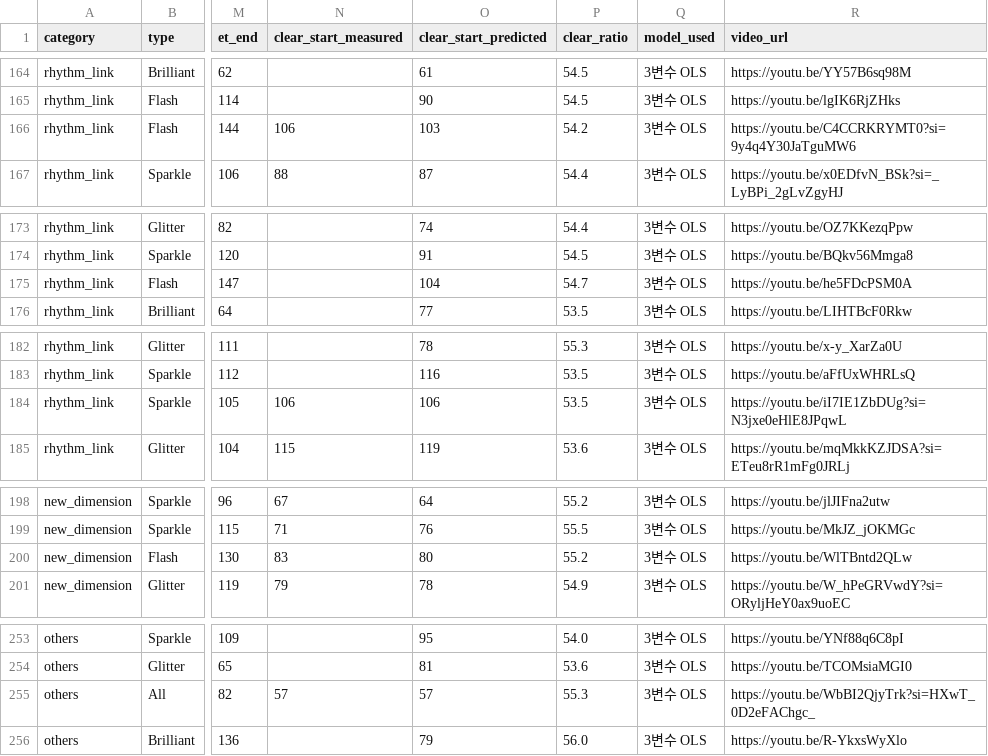
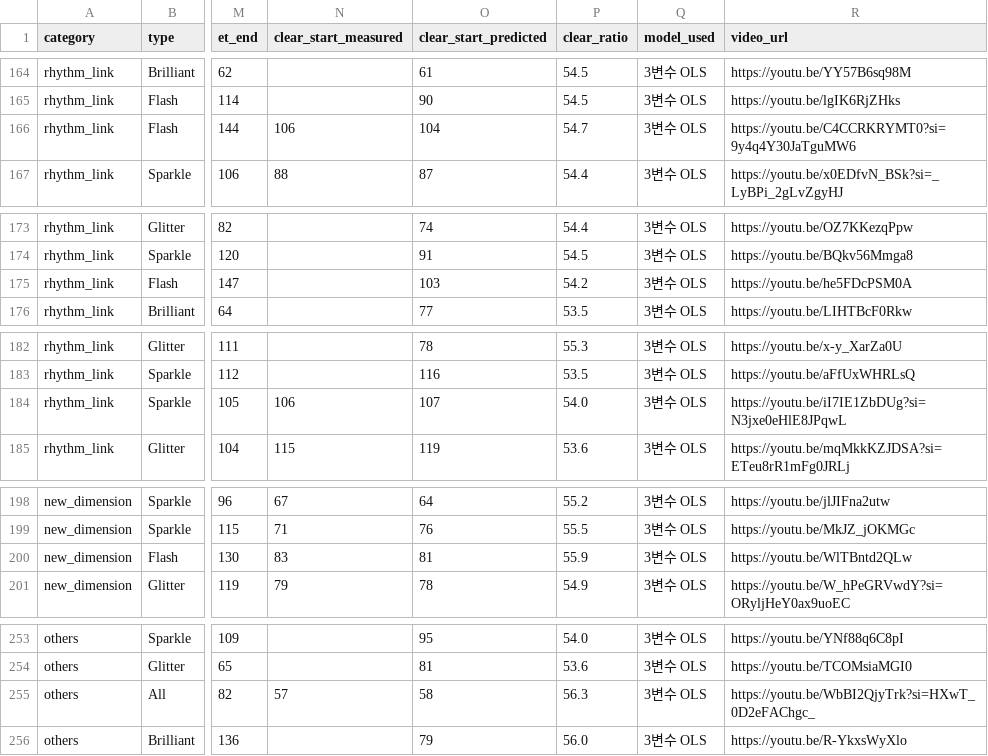
Before and after one commit to ensemble-tools/ansta-easyjak, a CSV file: es_regression_result_v3.csv, drawn as a sheet; only a part is shown, gaps mark what is left out; the diff covers the shown part only; the diff names each change by its address in the sheet, - before the commit and + after, or states it on an @@ line.

```diff
--- a/es_regression_result_v3.csv
+++ b/es_regression_result_v3.csv
-O166 (clear_start_predicted): 103
+O166 (clear_start_predicted): 104
-P166 (clear_ratio): 54.2
+P166 (clear_ratio): 54.7
-O175 (clear_start_predicted): 104
+O175 (clear_start_predicted): 103
-P175 (clear_ratio): 54.7
+P175 (clear_ratio): 54.2
-O184 (clear_start_predicted): 106
+O184 (clear_start_predicted): 107
-P184 (clear_ratio): 53.5
+P184 (clear_ratio): 54.0
-O200 (clear_start_predicted): 80
+O200 (clear_start_predicted): 81
-P200 (clear_ratio): 55.2
+P200 (clear_ratio): 55.9
-O255 (clear_start_predicted): 57
+O255 (clear_start_predicted): 58
-P255 (clear_ratio): 55.3
+P255 (clear_ratio): 56.3
```
Also changed, not shown: 20 edited cells elsewhere in this file, 3 other files.
